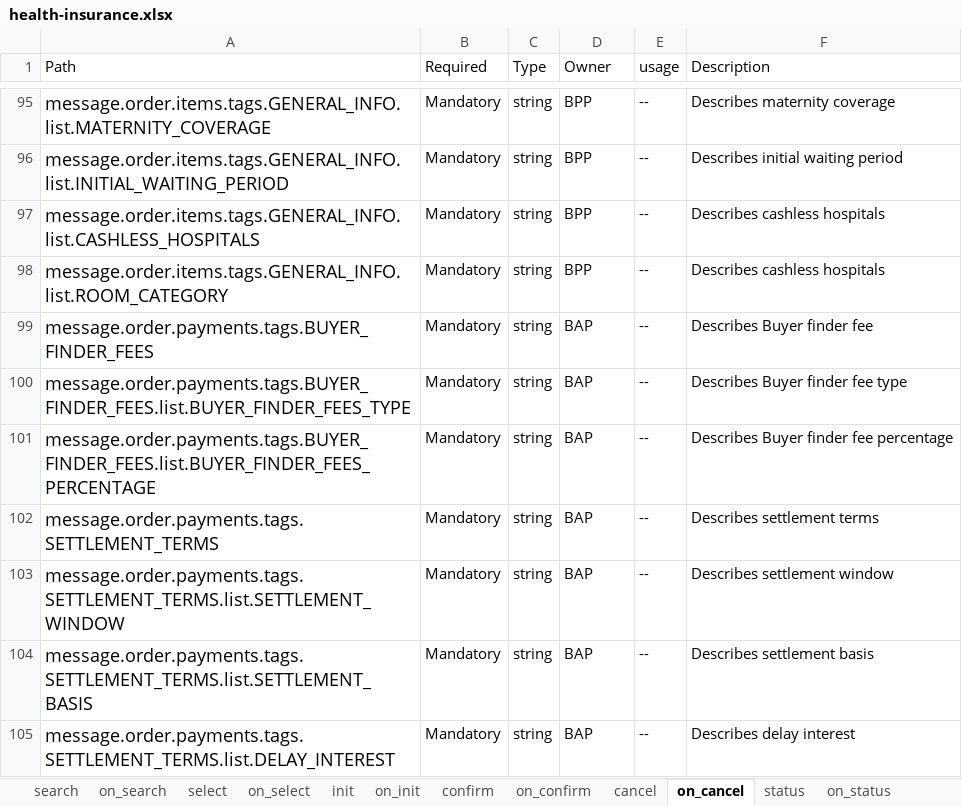
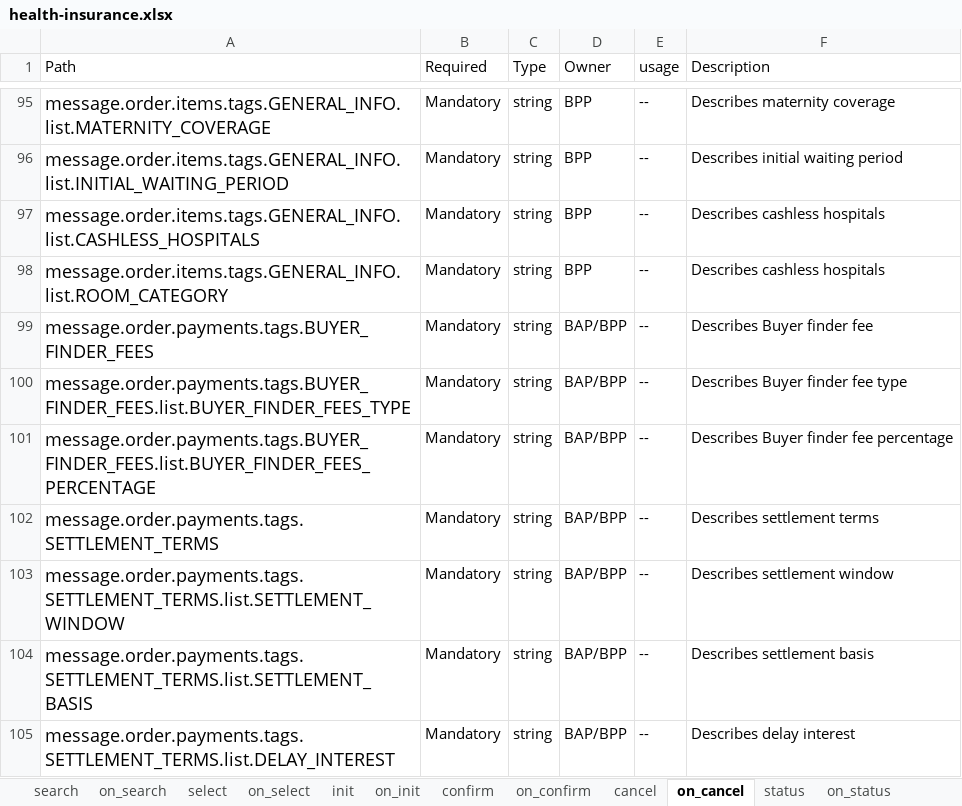
Before and after one commit to ONDC-Official/ONDC-FIS-Specifications, an Excel workbook: api/components/attributes/health-insurance/health-insurance.xlsx, sheet on_cancel, drawn as a sheet; only a part is shown, gaps mark what is left out; values as stored, in another font and other column widths than the file's, no borders; charts and pictures not drawn; the diff covers the shown part only; the diff names each change by its address in the sheet, - before the commit and + after, or states it on an @@ line.

```diff
--- a/api/components/attributes/health-insurance/health-insurance.xlsx (sheet on_cancel)
+++ b/api/components/attributes/health-insurance/health-insurance.xlsx (sheet on_cancel)
-D99:D105 (Owner): BAP
+D99:D105 (Owner): BAP/BPP
```
Also changed, not shown: 10 added rows and 7 edited cells elsewhere in this sheet, sheet on_status, sheet on_update, sheet on_confirm, sheet confirm, sheet on_init, sheet init, 2 more sheets, 12 other files.
